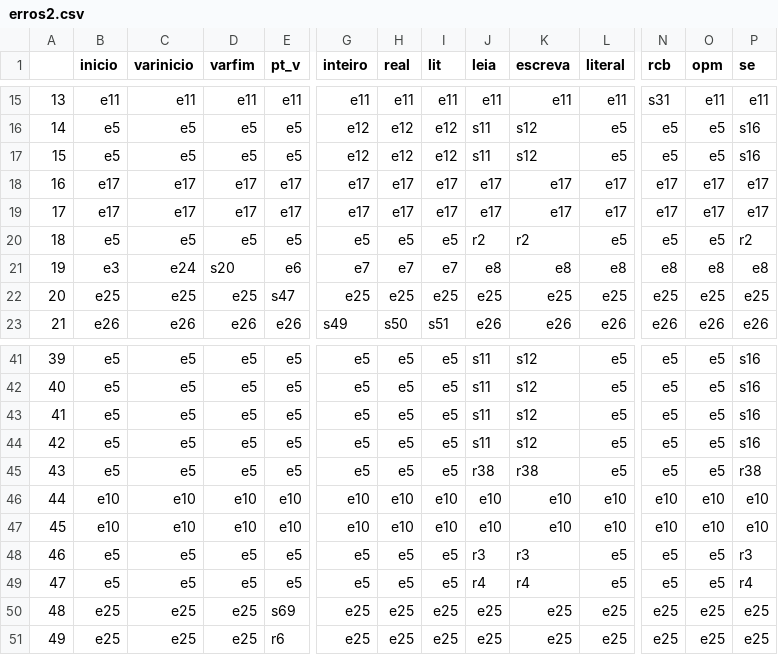
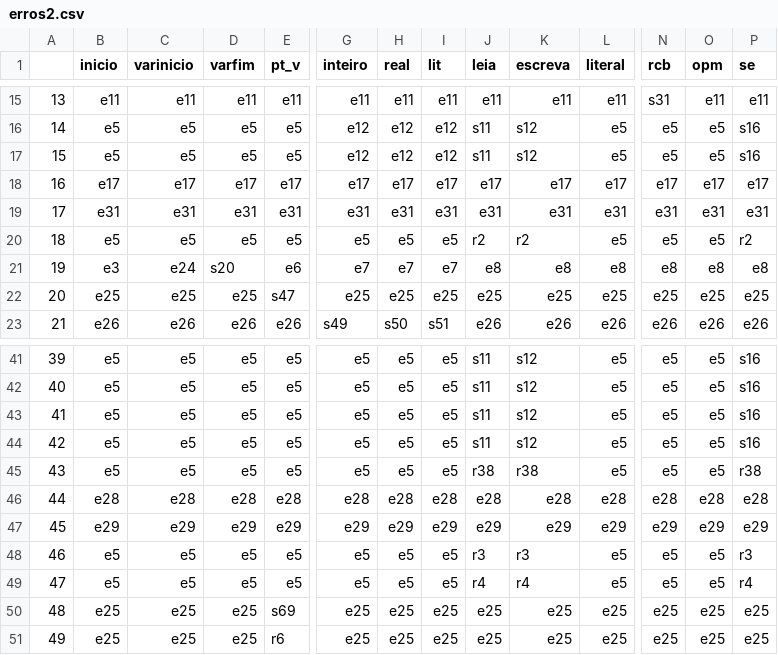
Before and after one commit to DJAcquila/CompilerMGOL, a CSV file: sintatico/erros2.csv, drawn as a sheet; only a part is shown, gaps mark what is left out; the diff covers the shown part only; the diff names each change by its address in the sheet, - before the commit and + after, or states it on an @@ line.

```diff
--- a/sintatico/erros2.csv
+++ b/sintatico/erros2.csv
-B19 (inicio): e17
+B19 (inicio): e31
-C19 (varinicio): e17
+C19 (varinicio): e31
-D19 (varfim): e17
+D19 (varfim): e31
-E19 (pt_v): e17
+E19 (pt_v): e31
-G19 (inteiro): e17
+G19 (inteiro): e31
-H19 (real): e17
+H19 (real): e31
-I19 (lit): e17
+I19 (lit): e31
-J19 (leia): e17
+J19 (leia): e31
-K19 (escreva): e17
+K19 (escreva): e31
-L19 (literal): e17
+L19 (literal): e31
-N19 (rcb): e17
+N19 (rcb): e31
-O19 (opm): e17
+O19 (opm): e31
-P19 (se): e17
+P19 (se): e31
-B46 (inicio): e10
+B46 (inicio): e28
-C46 (varinicio): e10
+C46 (varinicio): e28
-D46 (varfim): e10
+D46 (varfim): e28
-E46 (pt_v): e10
+E46 (pt_v): e28
-G46 (inteiro): e10
+G46 (inteiro): e28
-H46 (real): e10
+H46 (real): e28
-I46 (lit): e10
+I46 (lit): e28
-J46 (leia): e10
+J46 (leia): e28
-K46 (escreva): e10
+K46 (escreva): e28
-L46 (literal): e10
+L46 (literal): e28
-N46 (rcb): e10
+N46 (rcb): e28
-O46 (opm): e10
+O46 (opm): e28
-P46 (se): e10
+P46 (se): e28
-B47 (inicio): e10
+B47 (inicio): e29
-C47 (varinicio): e10
+C47 (varinicio): e29
-D47 (varfim): e10
+D47 (varfim): e29
-E47 (pt_v): e10
+E47 (pt_v): e29
-G47 (inteiro): e10
+G47 (inteiro): e29
-H47 (real): e10
+H47 (real): e29
-I47 (lit): e10
+I47 (lit): e29
-J47 (leia): e10
+J47 (leia): e29
-K47 (escreva): e10
+K47 (escreva): e29
-L47 (literal): e10
+L47 (literal): e29
-N47 (rcb): e10
+N47 (rcb): e29
-O47 (opm): e10
+O47 (opm): e29
-P47 (se): e10
+P47 (se): e29
```
Also changed, not shown: 71 edited cells elsewhere in this file, sintatico/mensagensErros.csv, 5 other files.
